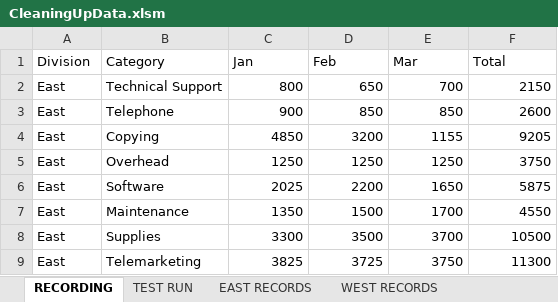
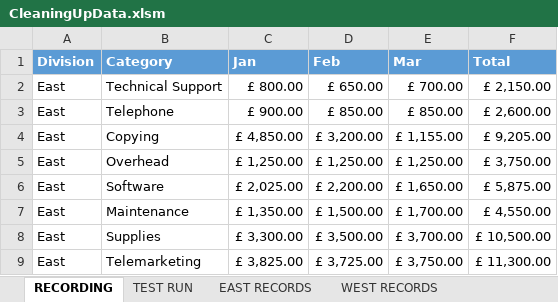
Before and after one commit to jamesacox53/MicrosoftExcelFromBeginnerToAdvanced, an Excel workbook: 38 - Cleaning Data with VBA/CleaningUpData.xlsm, sheet RECORDING, drawn as a sheet; only a part is shown; values as stored, in another font and other column widths than the file's, no borders; the diff covers the shown part only; the diff names each change by its address in the sheet, - before the commit and + after, or states it on an @@ line.

Commit message:
Completed Project #3: Formatting the Headers

```diff
--- a/38 - Cleaning Data with VBA/CleaningUpData.xlsm (sheet RECORDING)
+++ b/38 - Cleaning Data with VBA/CleaningUpData.xlsm (sheet RECORDING)
@@ A1:F1 fill: none → #5B9BD5, bold: off → on, text colour: black → #FFFFFF @@
-C2 (Jan): 800
+C2 (Jan): £ 800.00
-D2 (Feb): 650
+D2 (Feb): £ 650.00
-E2 (Mar): 700
+E2 (Mar): £ 700.00
-F2 (Total): 2150
+F2 (Total): £ 2,150.00
-C3 (Jan): 900
+C3 (Jan): £ 900.00
-D3 (Feb): 850
+D3 (Feb): £ 850.00
-E3 (Mar): 850
+E3 (Mar): £ 850.00
-F3 (Total): 2600
+F3 (Total): £ 2,600.00
-C4 (Jan): 4850
+C4 (Jan): £ 4,850.00
-D4 (Feb): 3200
+D4 (Feb): £ 3,200.00
-E4 (Mar): 1155
+E4 (Mar): £ 1,155.00
-F4 (Total): 9205
+F4 (Total): £ 9,205.00
-C5 (Jan): 1250
+C5 (Jan): £ 1,250.00
-D5 (Feb): 1250
+D5 (Feb): £ 1,250.00
-E5 (Mar): 1250
+E5 (Mar): £ 1,250.00
-F5 (Total): 3750
+F5 (Total): £ 3,750.00
-C6 (Jan): 2025
+C6 (Jan): £ 2,025.00
-D6 (Feb): 2200
+D6 (Feb): £ 2,200.00
-E6 (Mar): 1650
+E6 (Mar): £ 1,650.00
-F6 (Total): 5875
+F6 (Total): £ 5,875.00
-C7 (Jan): 1350
+C7 (Jan): £ 1,350.00
-D7 (Feb): 1500
+D7 (Feb): £ 1,500.00
-E7 (Mar): 1700
+E7 (Mar): £ 1,700.00
-F7 (Total): 4550
+F7 (Total): £ 4,550.00
-C8 (Jan): 3300
+C8 (Jan): £ 3,300.00
-D8 (Feb): 3500
+D8 (Feb): £ 3,500.00
-E8 (Mar): 3700
+E8 (Mar): £ 3,700.00
-F8 (Total): 10500
+F8 (Total): £ 10,500.00
-C9 (Jan): 3825
+C9 (Jan): £ 3,825.00
-D9 (Feb): 3725
+D9 (Feb): £ 3,725.00
-E9 (Mar): 3750
+E9 (Mar): £ 3,750.00
-F9 (Total): 11300
+F9 (Total): £ 11,300.00
```
Also changed, not shown: 24 edited cells elsewhere in this sheet.
